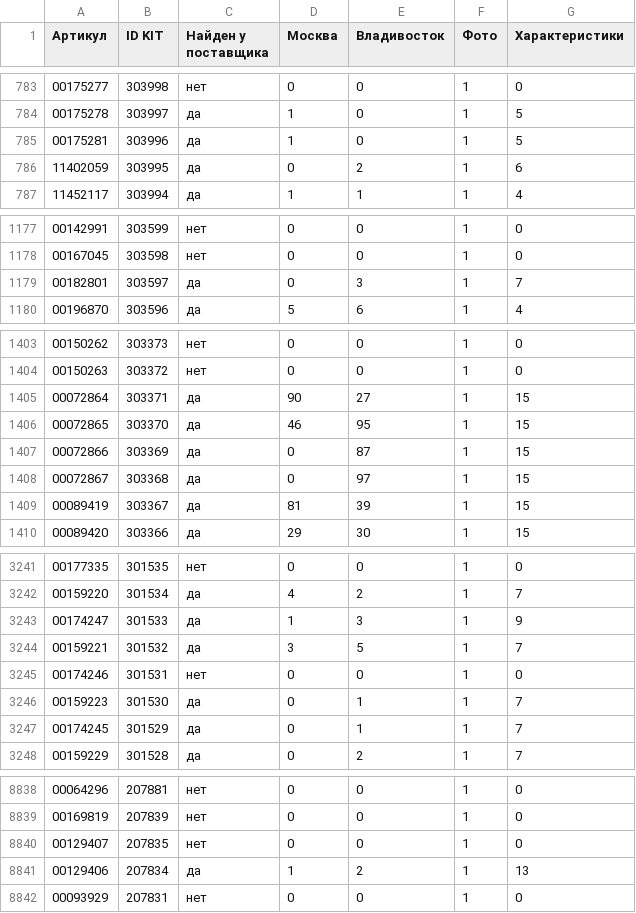
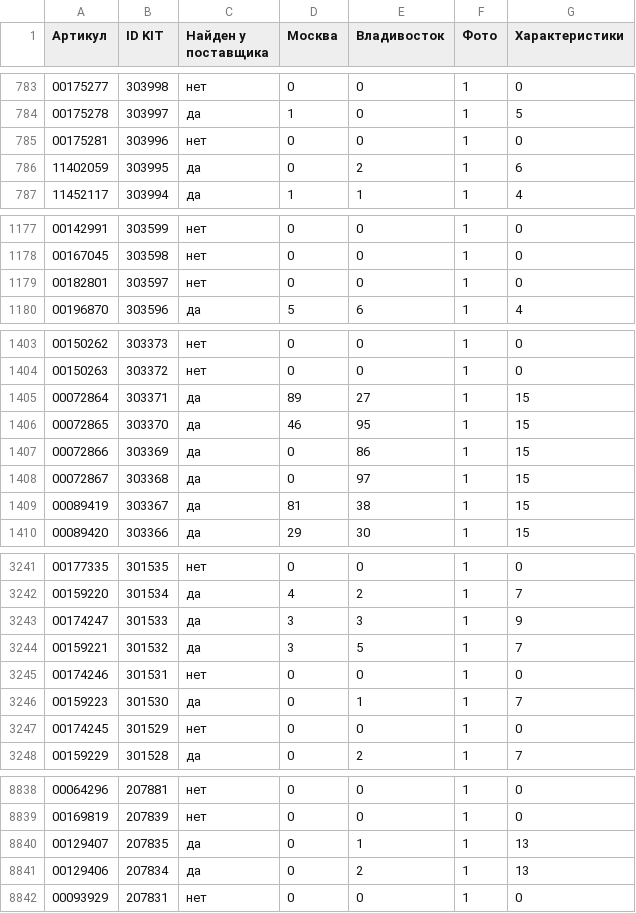
Before and after one commit to maria17-ai/kit-feed, a CSV file: kit_feed_report.csv, drawn as a sheet; only a part is shown, gaps mark what is left out; the diff covers the shown part only.

```diff
--- a/kit_feed_report.csv
+++ b/kit_feed_report.csv
@@ -784,3 +784,3 @@
 00175278;303997;да;1;0;1;5
-00175281;303996;да;1;0;1;5
+00175281;303996;нет;0;0;1;0
 11402059;303995;да;0;2;1;6
@@ -1178,3 +1178,3 @@
 00167045;303598;нет;0;0;1;0
-00182801;303597;да;0;3;1;7
+00182801;303597;нет;0;0;1;0
 00196870;303596;да;5;6;1;4
@@ -1404,7 +1404,7 @@
 00150263;303372;нет;0;0;1;0
-00072864;303371;да;90;27;1;15
+00072864;303371;да;89;27;1;15
 00072865;303370;да;46;95;1;15
-00072866;303369;да;0;87;1;15
+00072866;303369;да;0;86;1;15
 00072867;303368;да;0;97;1;15
-00089419;303367;да;81;39;1;15
+00089419;303367;да;81;38;1;15
 00089420;303366;да;29;30;1;15
@@ -3242,3 +3242,3 @@
 00159220;301534;да;4;2;1;7
-00174247;301533;да;1;3;1;9
+00174247;301533;да;3;3;1;9
 00159221;301532;да;3;5;1;7
@@ -3246,3 +3246,3 @@
 00159223;301530;да;0;1;1;7
-00174245;301529;да;0;1;1;7
+00174245;301529;нет;0;0;1;0
 00159229;301528;да;0;2;1;7
@@ -8839,4 +8839,4 @@
 00169819;207839;нет;0;0;1;0
-00129407;207835;нет;0;0;1;0
-00129406;207834;да;1;2;1;13
+00129407;207835;да;0;1;1;13
+00129406;207834;да;0;2;1;13
 00093929;207831;нет;0;0;1;0
```
Also changed, not shown: 62 edited cells elsewhere in this file, 1 other file.
